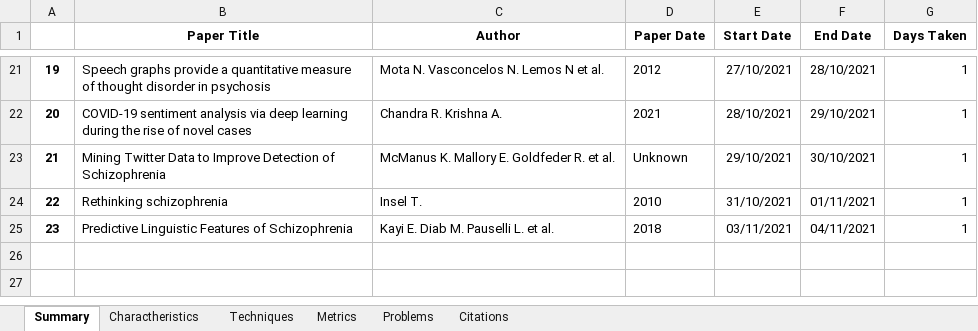
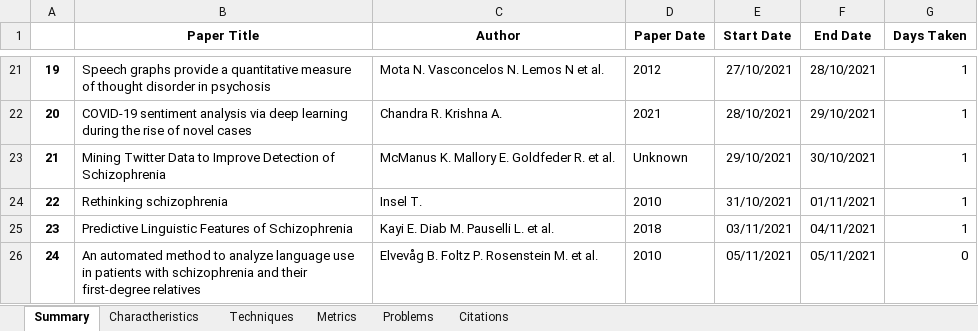
Before and after one commit to Sousa99/DMEIC-2122, an Excel workbook: papers/stats/stats_spreadsheet.xlsx, sheet Summary, drawn as a sheet; only a part is shown, gaps mark what is left out; values as stored, in another font and other column widths than the file's, no borders; the diff names each change by its address in the sheet, - before the commit and + after, or states it on an @@ line.

```diff
--- a/papers/stats/stats_spreadsheet.xlsx (sheet Summary)
+++ b/papers/stats/stats_spreadsheet.xlsx (sheet Summary)
+row 26: 24 | An automated method to analyze language use in patients with schizophrenia and their first-degree relatives | Elvevåg B. Foltz P. Rosenstein M. et al. | 2010 | 05/11/2021 | 05/11/2021 | 0
```
Also changed, not shown: sheet Problems, sheet Techniques, sheet Citations, sheet Charactheristics, sheet Metrics, 2 other files.
